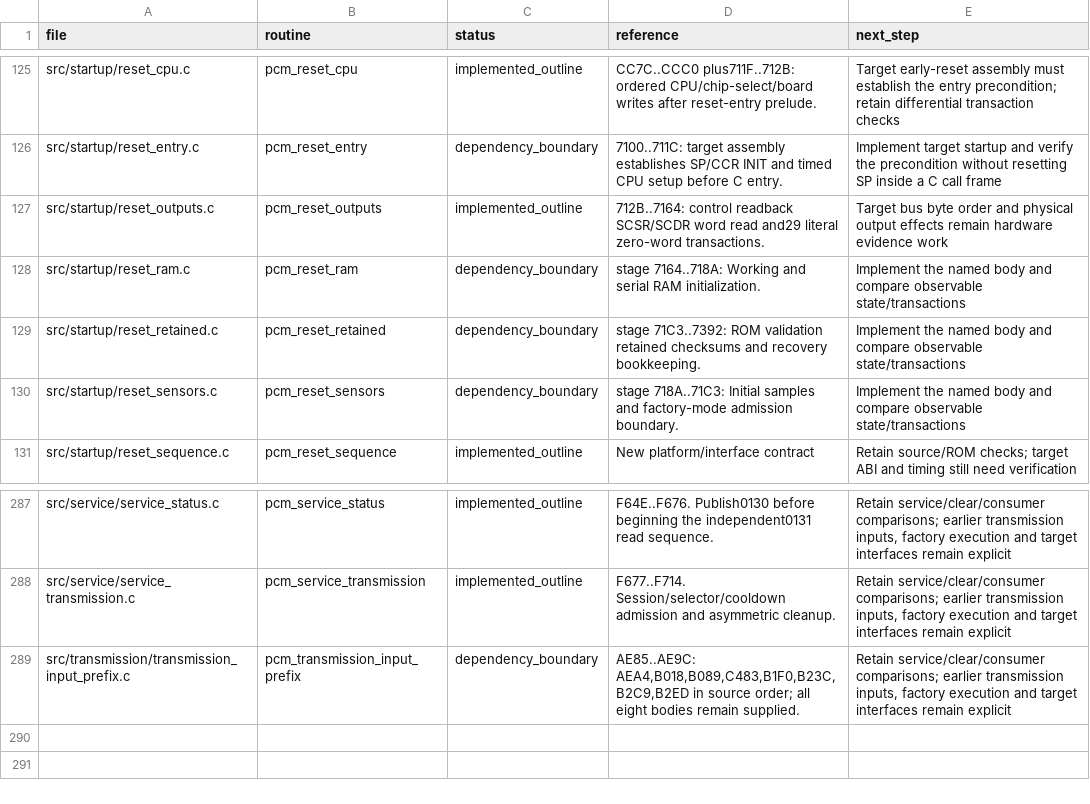
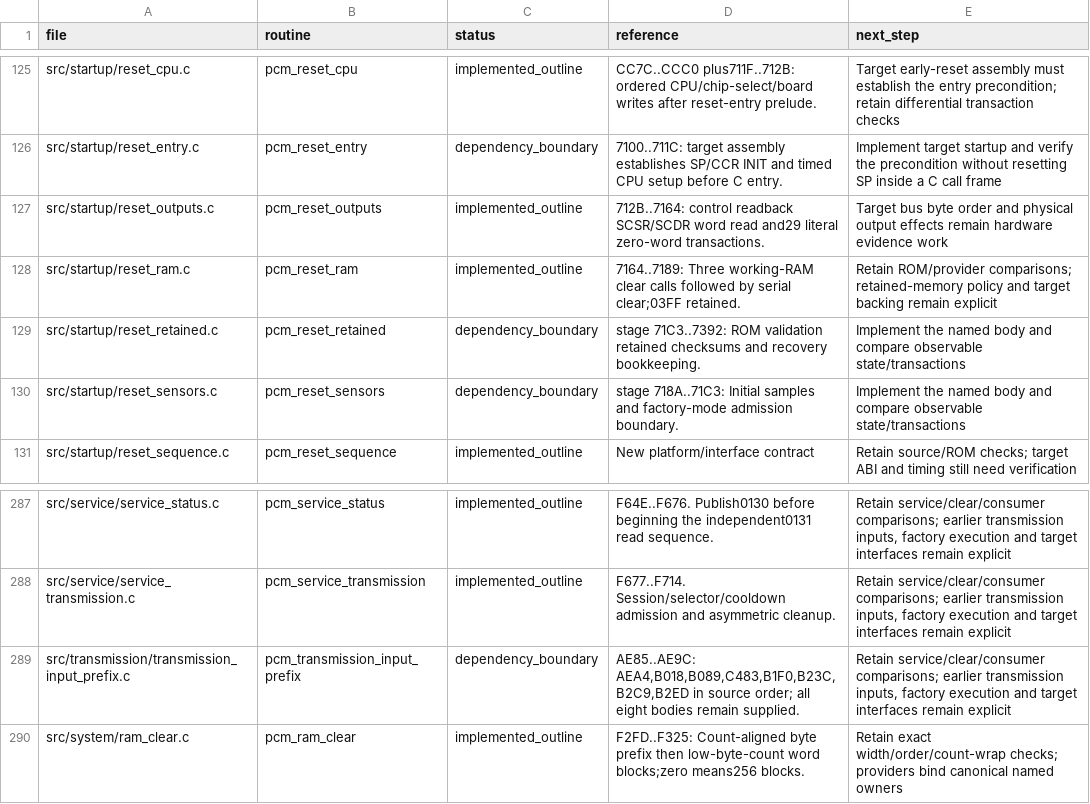
Before and after one commit to snow663/7427HWContract, a CSV file: pseudo-source/routine_index.csv, drawn as a sheet; only a part is shown, gaps mark what is left out.

Commit message:
Implement working RAM reset and literal stock clear helper

```diff
--- a/pseudo-source/routine_index.csv
+++ b/pseudo-source/routine_index.csv
@@ -127,3 +127,3 @@ src/startup/reset_entry.c,pcm_reset_entry,dependency_boundary,7100..711C: target
 src/startup/reset_outputs.c,pcm_reset_outputs,implemented_outline,712B..7164: control readback SCSR/SCDR word read and29 literal zero-word transactions.,Target bus byte order and physical output effects remain hardware evidence work
-src/startup/reset_ram.c,pcm_reset_ram,dependency_boundary,stage 7164..718A: Working and serial RAM initialization.,Implement the named body and compare observable state/transactions
+src/startup/reset_ram.c,pcm_reset_ram,implemented_outline,7164..7189: Three working-RAM clear calls followed by serial clear;03FF retained.,Retain ROM/provider comparisons; retained-memory policy and target backing remain explicit
 src/startup/reset_retained.c,pcm_reset_retained,dependency_boundary,stage 71C3..7392: ROM validation retained checksums and recovery bookkeeping.,Implement the named body and compare observable state/transactions
@@ -289 +289,2 @@ src/service/service_transmission.c,pcm_service_transmission,implemented_outline,
 src/transmission/transmission_input_prefix.c,pcm_transmission_input_prefix,dependency_boundary,"AE85..AE9C: AEA4,B018,B089,C483,B1F0,B23C,B2C9,B2ED in source order; all eight bodies remain supplied.","Retain service/clear/consumer comparisons; earlier transmission inputs, factory execution and target interfaces remain explicit"
+src/system/ram_clear.c,pcm_ram_clear,implemented_outline,F2FD..F325: Count-aligned byte prefix then low-byte-count word blocks;zero means256 blocks.,Retain exact width/order/count-wrap checks; providers bind canonical named owners
```
Also changed, not shown: 12 other files.
